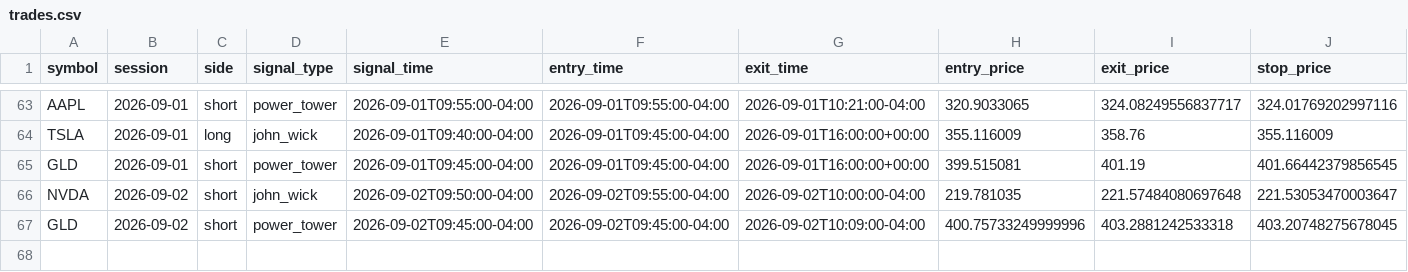
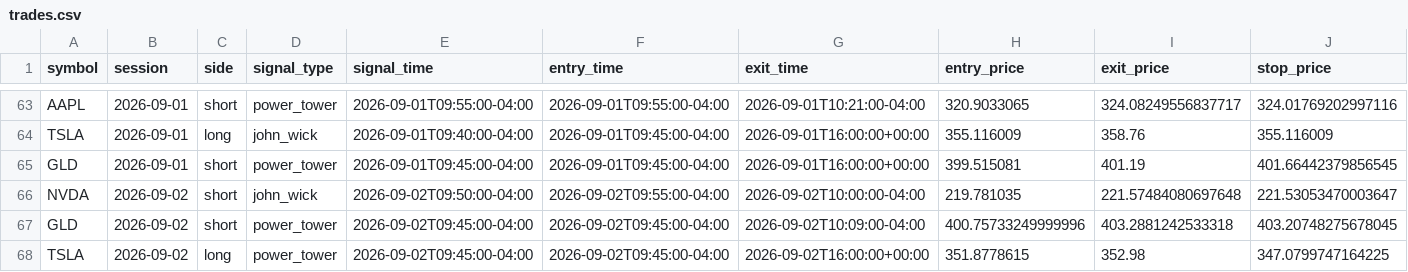
Before and after one commit to ksanta-bit/pattern-scout-eth, a CSV file: docs/stocks/trades.csv, drawn as a sheet; only a part is shown, gaps mark what is left out; rows hold the shown columns only; the diff names each change by its address in the sheet, - before the commit and + after, or states it on an @@ line.

```diff
--- a/docs/stocks/trades.csv
+++ b/docs/stocks/trades.csv
+row 68: TSLA | 2026-09-02 | long | power_tower | 2026-09-02T09:45:00-04:00 | 2026-09-02T09:45:00-04:00 | 2026-09-02T16:00:00+00:00 | 351.8778615 | 352.98 | 347.0799747164225
```
Also changed, not shown: docs/stocks/equity_curve.csv, 4 other files.
